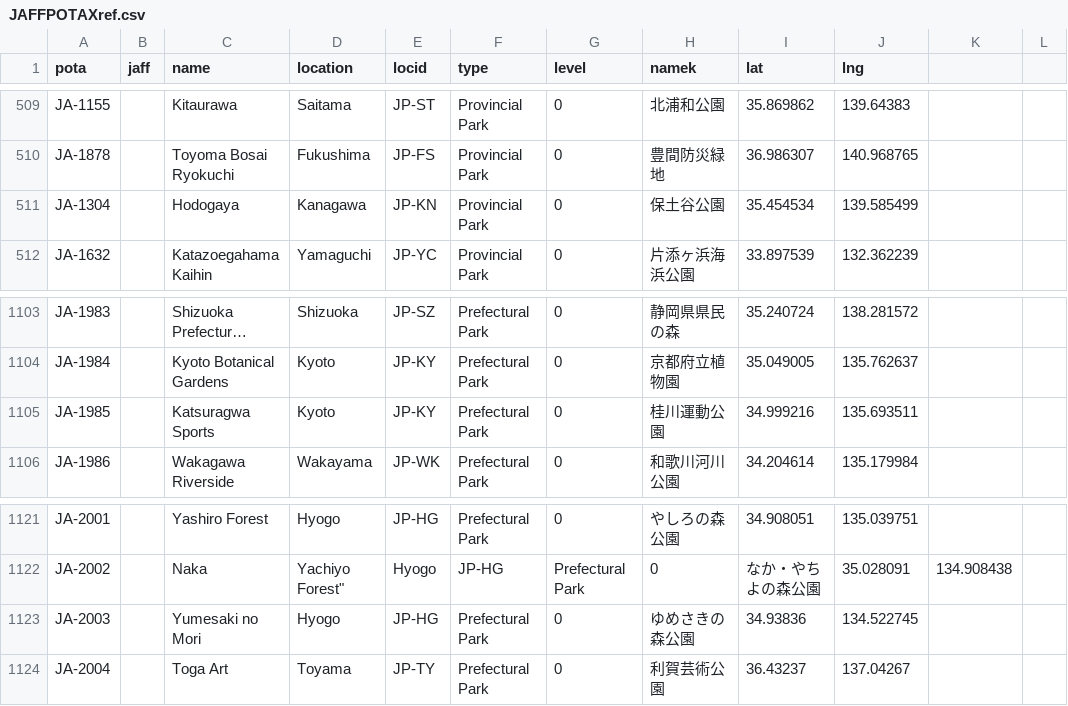
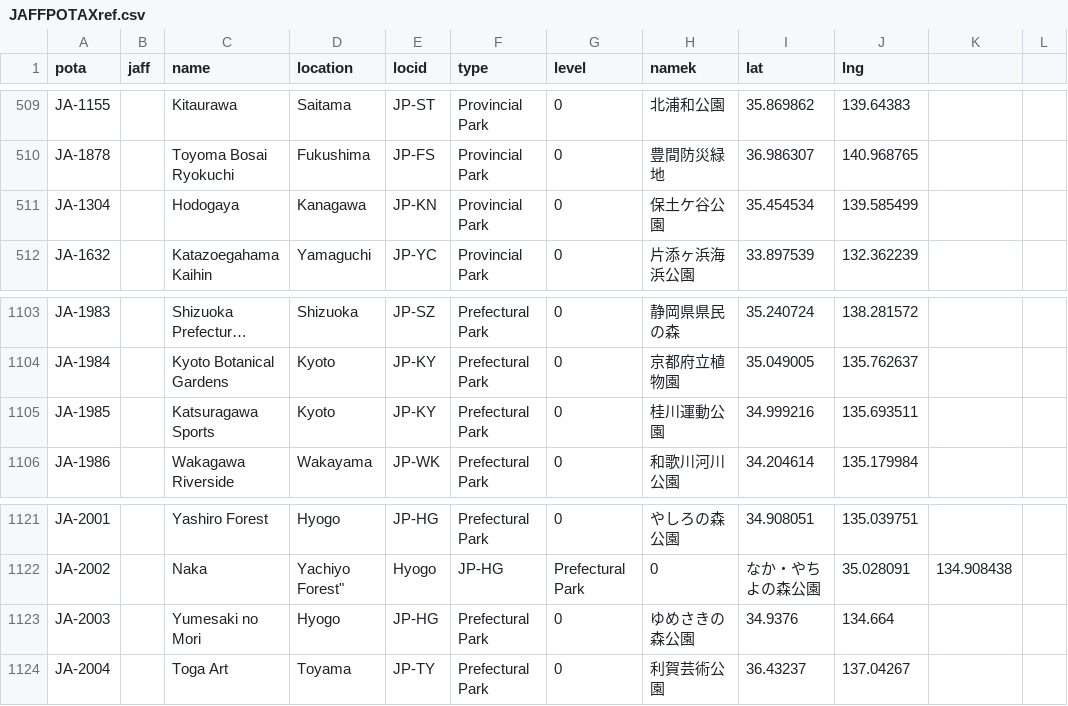
Before and after one commit to jl1nie/MyQTH, a CSV file: JAFFPOTAXref.csv, drawn as a sheet; only a part is shown, gaps mark what is left out; long unchanged cells end in ….

Commit message:
Fix some typo.

```diff
--- a/JAFFPOTAXref.csv
+++ b/JAFFPOTAXref.csv
@@ -510,3 +510,3 @@
 "JA-1878",,"Toyoma Bosai Ryokuchi","Fukushima","JP-FS","Provincial Park",0,"豊間防災緑地",36.986307,140.968765
-"JA-1304",,"Hodogaya","Kanagawa","JP-KN","Provincial Park",0,"保土谷公園",35.454534,139.585499
+"JA-1304",,"Hodogaya","Kanagawa","JP-KN","Provincial Park",0,"保土ケ谷公園",35.454534,139.585499
 "JA-1632",,"Katazoegahama Kaihin","Yamaguchi","JP-YC","Provincial Park",0,"片添ヶ浜海浜公園",33.897539,132.362239
@@ -1104,3 +1104,3 @@
 "JA-1984",,Kyoto Botanical Gardens,Kyoto,JP-KY,Prefectural Park,0,京都府立植物園,35.049005,135.762637
-"JA-1985",,Katsuragwa Sports,Kyoto,JP-KY,Prefectural Park,0,桂川運動公園,34.999216,135.693511
+"JA-1985",,Katsuragawa Sports,Kyoto,JP-KY,Prefectural Park,0,桂川運動公園,34.999216,135.693511
 "JA-1986",,Wakagawa Riverside,Wakayama,JP-WK,Prefectural Park,0,和歌川河川公園,34.204614,135.179984
@@ -1122,3 +1122,3 @@
 "JA-2002",,Naka,Yachiyo Forest",Hyogo,JP-HG,Prefectural Park,0,なか・やちよの森公園,35.028091,134.908438
-"JA-2003",,Yumesaki no Mori,Hyogo,JP-HG,Prefectural Park,0,ゆめさきの森公園,34.93836,134.522745
+"JA-2003",,Yumesaki no Mori,Hyogo,JP-HG,Prefectural Park,0,ゆめさきの森公園,34.9376, 134.664
 "JA-2004",,Toga Art,Toyama,JP-TY,Prefectural Park,0,利賀芸術公園,36.43237,137.04267
```
